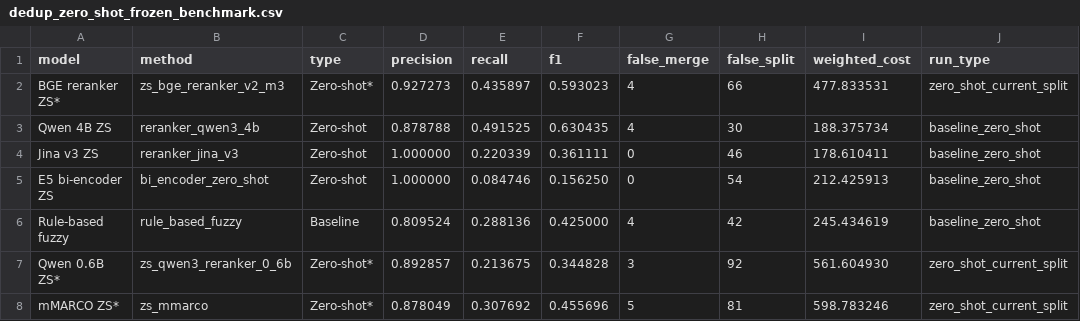
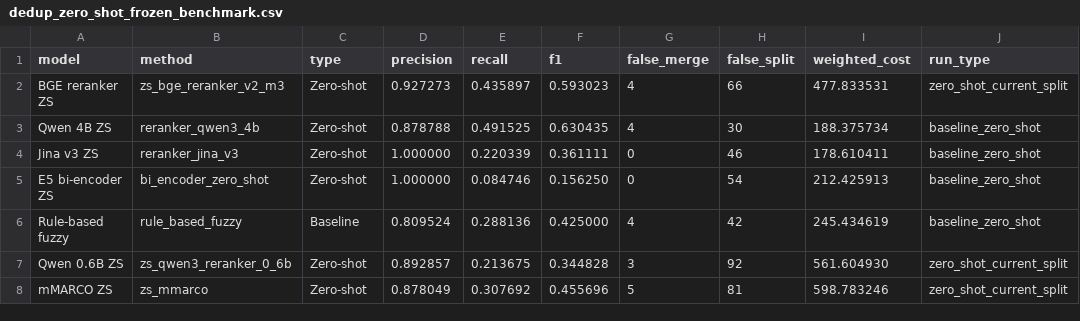
Before and after one commit to exoldoff/mpstats_etl_ml_dedup, a CSV file: docs/assets/dedup_zero_shot_frozen_benchmark.csv, drawn as a sheet; only a part is shown; the diff names each change by its address in the sheet, - before the commit and + after, or states it on an @@ line.

Commit message:
Clean zero-shot benchmark slide asset

```diff
--- a/docs/assets/dedup_zero_shot_frozen_benchmark.csv
+++ b/docs/assets/dedup_zero_shot_frozen_benchmark.csv
-A2 (model): BGE reranker ZS*
+A2 (model): BGE reranker ZS
-C2 (type): Zero-shot*
+C2 (type): Zero-shot
-A7 (model): Qwen 0.6B ZS*
+A7 (model): Qwen 0.6B ZS
-C7:C8 (type): Zero-shot*
+C7:C8 (type): Zero-shot
-A8 (model): mMARCO ZS*
+A8 (model): mMARCO ZS
```
Also changed, not shown: 1 other file.
